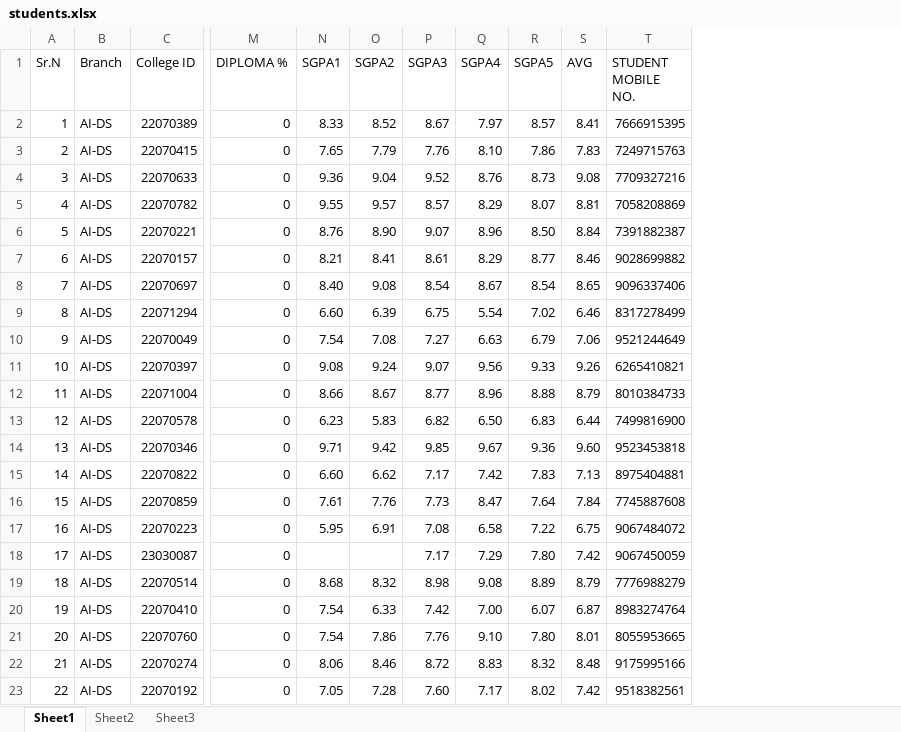
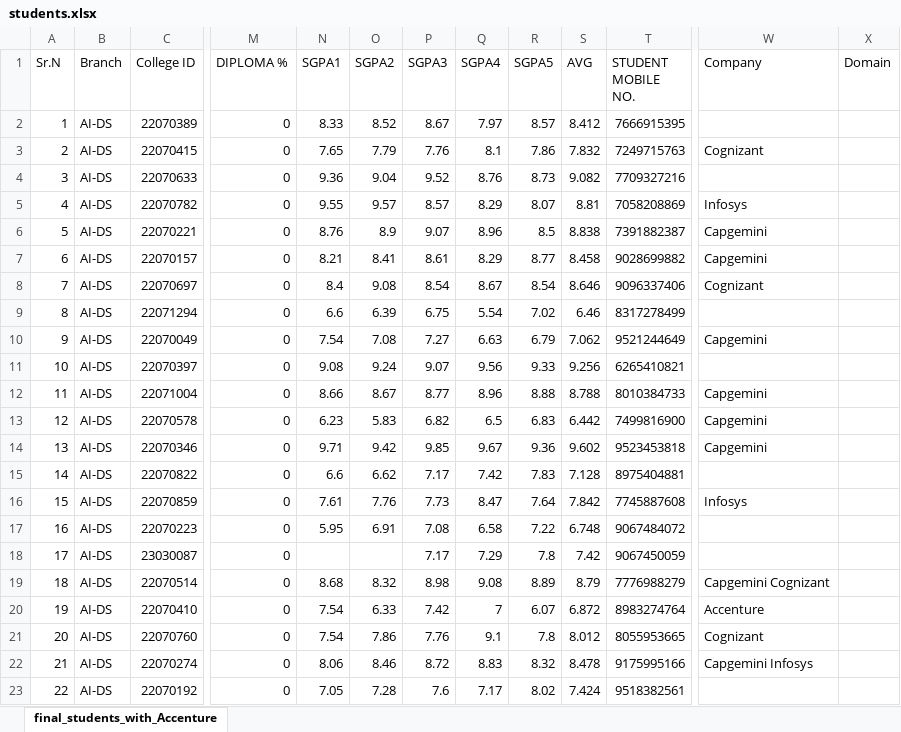
Before and after one commit to hariom710/ycce_batch_info, an Excel workbook: students.xlsx, sheet final_students_with_Accenture, drawn as a sheet; only a part is shown, gaps mark what is left out; values as stored, in another font and other column widths than the file's, no cell formats; the diff covers the shown part only; the diff names each change by its address in the sheet, - before the commit and + after, or states it on an @@ line.

```diff
--- a/students.xlsx (sheet final_students_with_Accenture)
+++ b/students.xlsx (sheet final_students_with_Accenture)
-sheet tab: Sheet1
+sheet tab: final_students_with_Accenture
-sheet tab: Sheet2
-sheet tab: Sheet3
+column W (Company), rows 3-22: Cognizant |  | Infosys | Capgemini | Capgemini | Cognizant |  | Capgemini |  | Capgemini | Capgemini | Capgemini |  | Infosys |  |  | Capgemini Cognizant | Accenture | Cognizant | Capgemini Infosys
+column X (Domain), empty
-S2 (AVG): 8.41
+S2 (AVG): 8.412
-Q3 (SGPA4): 8.10
+Q3 (SGPA4): 8.1
-S3 (AVG): 7.83
+S3 (AVG): 7.832
-S4 (AVG): 9.08
+S4 (AVG): 9.082
-O6 (SGPA2): 8.90
+O6 (SGPA2): 8.9
-R6 (SGPA5): 8.50
+R6 (SGPA5): 8.5
-S6 (AVG): 8.84
+S6 (AVG): 8.838
-S7 (AVG): 8.46
+S7 (AVG): 8.458
-N8 (SGPA1): 8.40
+N8 (SGPA1): 8.4
-S8 (AVG): 8.65
+S8 (AVG): 8.646
-N9 (SGPA1): 6.60
+N9 (SGPA1): 6.6
-S10 (AVG): 7.06
+S10 (AVG): 7.062
-S11 (AVG): 9.26
+S11 (AVG): 9.256
-S12 (AVG): 8.79
+S12 (AVG): 8.788
-Q13 (SGPA4): 6.50
+Q13 (SGPA4): 6.5
-S13 (AVG): 6.44
+S13 (AVG): 6.442
-S14 (AVG): 9.60
+S14 (AVG): 9.602
-N15 (SGPA1): 6.60
+N15 (SGPA1): 6.6
-S15 (AVG): 7.13
+S15 (AVG): 7.128
-S16 (AVG): 7.84
+S16 (AVG): 7.842
-S17 (AVG): 6.75
+S17 (AVG): 6.748
-R18 (SGPA5): 7.80
+R18 (SGPA5): 7.8
-Q20 (SGPA4): 7.00
+Q20 (SGPA4): 7
-S20 (AVG): 6.87
+S20 (AVG): 6.872
-Q21 (SGPA4): 9.10
+Q21 (SGPA4): 9.1
-R21 (SGPA5): 7.80
+R21 (SGPA5): 7.8
-S21 (AVG): 8.01
+S21 (AVG): 8.012
-S22 (AVG): 8.48
+S22 (AVG): 8.478
-P23 (SGPA3): 7.60
+P23 (SGPA3): 7.6
-S23 (AVG): 7.42
+S23 (AVG): 7.424
```
Also changed, not shown: 51 added rows and 1055 edited cells elsewhere in this sheet, cell formats, 3 other files.
